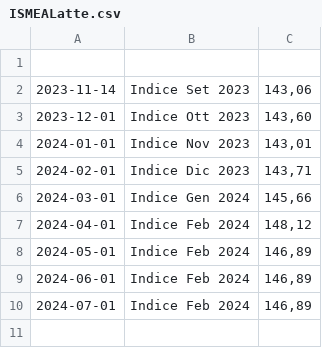
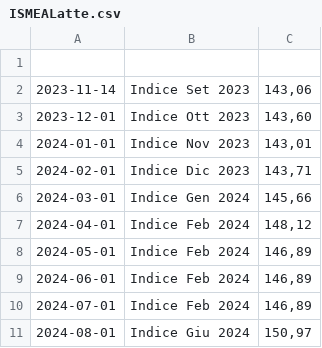
Before and after one commit to F041/LatteItalia, a CSV file: data/ISMEALatte.csv, drawn as a sheet.

```diff
--- a/data/ISMEALatte.csv
+++ b/data/ISMEALatte.csv
@@ -10 +10,2 @@
 2024-07-01,Indice Feb 2024,"146,89"
+2024-08-01,Indice Giu 2024,"150,97"
```
